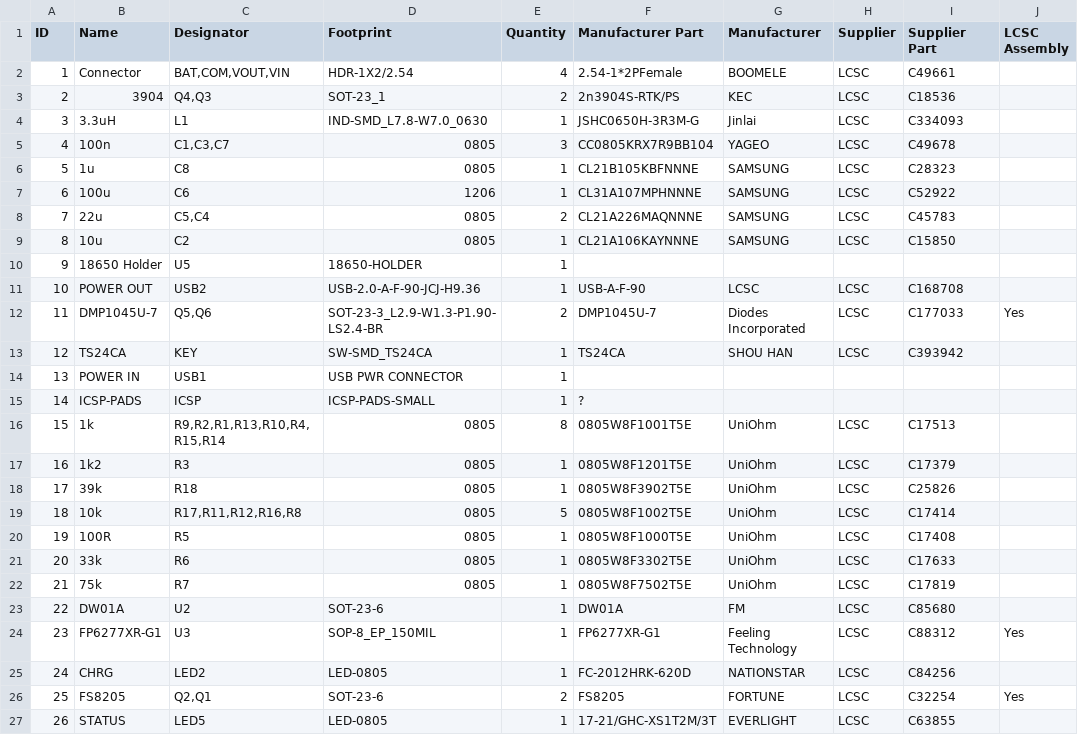
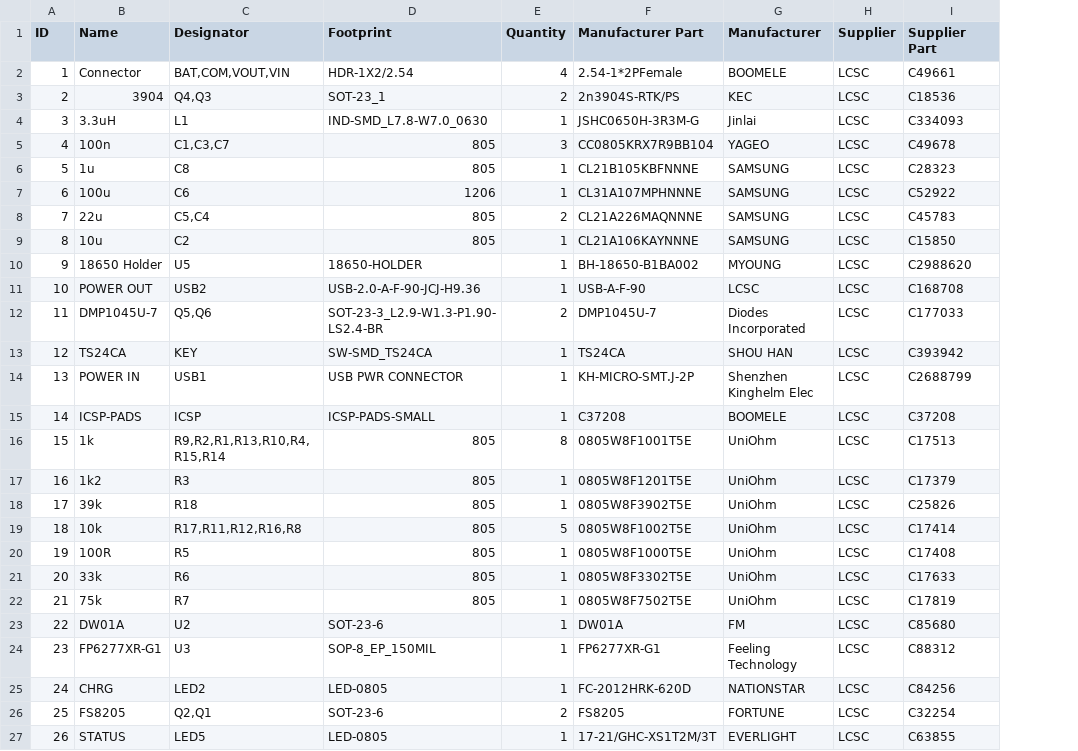
Before and after one commit to wagiminator/ATtiny13-TinyUPS, a TSV file: hardware/TinyUPS_BOM.tsv, drawn as a sheet; only a part is shown; the diff names each change by its address in the sheet, - before the commit and + after, or states it on an @@ line.

Commit message:
Update BOM

```diff
--- a/hardware/TinyUPS_BOM.tsv
+++ b/hardware/TinyUPS_BOM.tsv
-column J (LCSC Assembly), rows 12-26: Yes |  |  |  |  |  |  |  |  |  |  |  | Yes |  | Yes
-D5:D6 (Footprint): 0805
+D5:D6 (Footprint): 805
-D8:D9 (Footprint): 0805
+D8:D9 (Footprint): 805
-F10 (Manufacturer Part): (empty)
+F10 (Manufacturer Part): BH-18650-B1BA002
-G10 (Manufacturer): (empty)
+G10 (Manufacturer): MYOUNG
-H10 (Supplier): (empty)
+H10 (Supplier): LCSC
-I10 (Supplier Part): (empty)
+I10 (Supplier Part): C2988620
-F14 (Manufacturer Part): (empty)
+F14 (Manufacturer Part): KH-MICRO-SMT.J-2P
-G14 (Manufacturer): (empty)
+G14 (Manufacturer): Shenzhen Kinghelm Elec
-H14:H15 (Supplier): (empty)
+H14:H15 (Supplier): LCSC
-I14 (Supplier Part): (empty)
+I14 (Supplier Part): C2688799
-F15 (Manufacturer Part): ?
+F15 (Manufacturer Part): C37208
-G15 (Manufacturer): (empty)
+G15 (Manufacturer): BOOMELE
-I15 (Supplier Part): (empty)
+I15 (Supplier Part): C37208
-D16:D22 (Footprint): 0805
+D16:D22 (Footprint): 805
```
